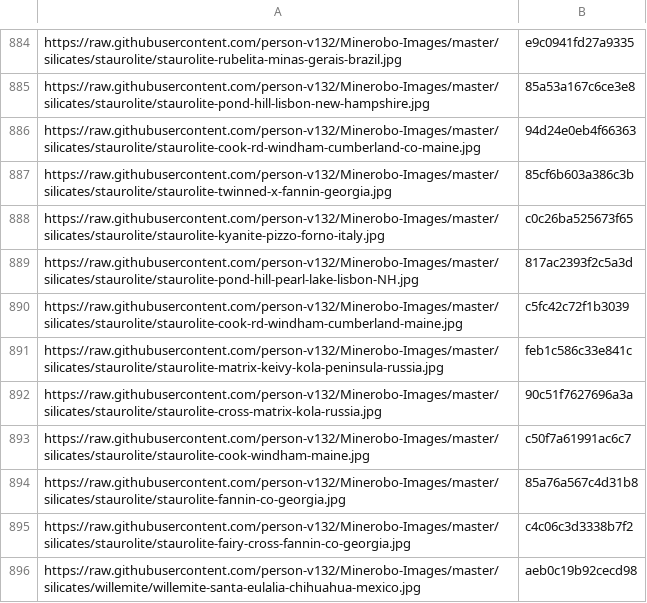
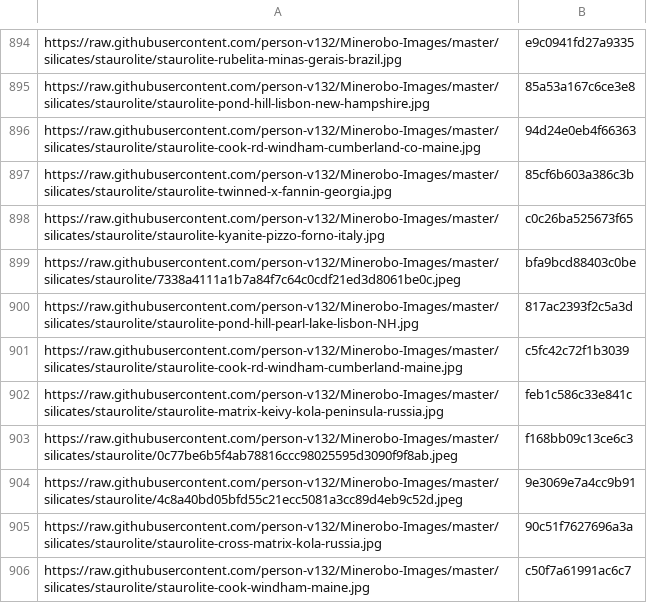
Before and after one commit to person-v132/Minerobo-Images, a CSV file: hashes.csv, drawn as a sheet; only a part is shown, gaps mark what is left out; the shorter side is filled out with more unchanged rows; the diff covers the shown part only; the diff names each change by its address in the sheet, - before the commit and + after, or states it on an @@ line.

```diff
--- a/hashes.csv
+++ b/hashes.csv
+row 899: https://raw.githubusercontent.com/person-v132/Minerobo-Images/master/silicates/staurolite/7338a4111a1b7a84f7c64c0cdf21ed3d8061be0c.jpeg | bfa9bcd88403c0be
+row 903: https://raw.githubusercontent.com/person-v132/Minerobo-Images/master/silicates/staurolite/0c77be6b5f4ab78816ccc98025595d3090f9f8ab.jpeg | f168bb09c13ce6c3
+row 904: https://raw.githubusercontent.com/person-v132/Minerobo-Images/master/silicates/staurolite/4c8a40bd05bfd55c21ecc5081a3cc89d4eb9c52d.jpeg | 9e3069e7a4cc9b91
```
Also changed, not shown: 26 added rows elsewhere in this file.
